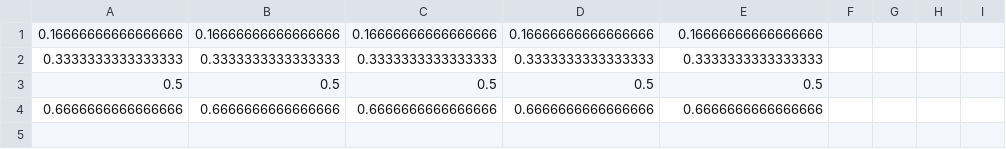
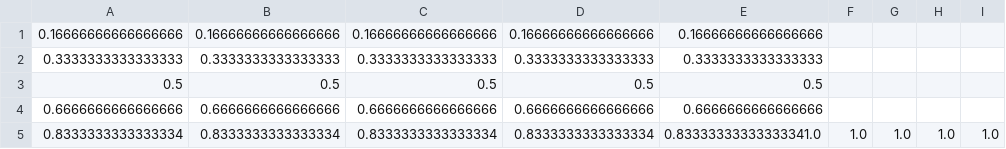
Before and after one commit to xfear238/TradingRobotJava, a CSV file: files/normalization.csv, drawn as a sheet.

```diff
--- a/files/normalization.csv
+++ b/files/normalization.csv
@@ -4 +4,2 @@
 0.6666666666666666;0.6666666666666666;0.6666666666666666;0.6666666666666666;0.6666666666666666
+0.8333333333333334;0.8333333333333334;0.8333333333333334;0.8333333333333334;0.83333333333333341.0;1.0;1.0;1.0;1.0
```
Also changed, not shown: 38 other files.
